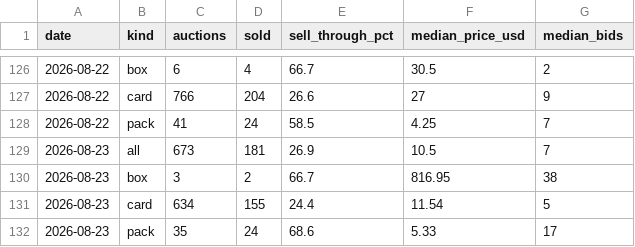
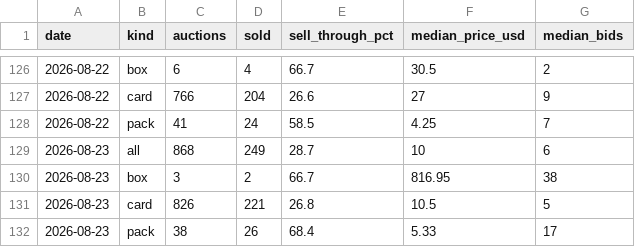
Before and after one commit to gsa-svg/k-tcg-quant, a CSV file: opbox-auction-daily.csv, drawn as a sheet; only a part is shown, gaps mark what is left out.

```diff
--- a/opbox-auction-daily.csv
+++ b/opbox-auction-daily.csv
@@ -128,5 +128,5 @@ date,kind,auctions,sold,sell_through_pct,median_price_usd,median_bids
 2026-08-22,pack,41,24,58.5,4.25,7
-2026-08-23,all,673,181,26.9,10.5,7
+2026-08-23,all,868,249,28.7,10,6
 2026-08-23,box,3,2,66.7,816.95,38
-2026-08-23,card,634,155,24.4,11.54,5
-2026-08-23,pack,35,24,68.6,5.33,17
+2026-08-23,card,826,221,26.8,10.5,5
+2026-08-23,pack,38,26,68.4,5.33,17
```
Also changed, not shown: opbox-set-prices.csv, 14 other files.
